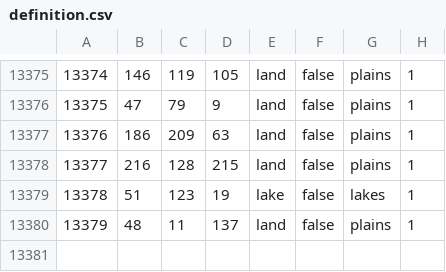
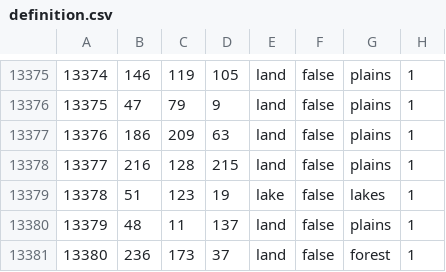
Before and after one commit to PanzerOnTheRoad/dawnofthereich, a CSV file: map/definition.csv, drawn as a sheet; only a part is shown, gaps mark what is left out; the diff names each change by its address in the sheet, - before the commit and + after, or states it on an @@ line.

```diff
--- a/map/definition.csv
+++ b/map/definition.csv
+row 13381: 13380 | 236 | 173 | 37 | land | false | forest | 1
```
Also changed, not shown: 2 other files.
